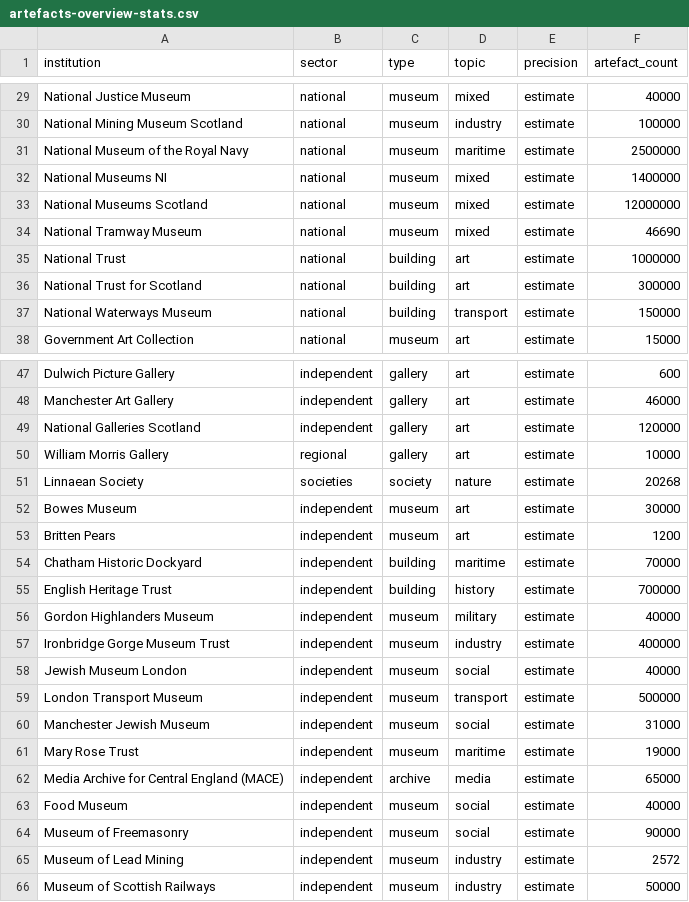
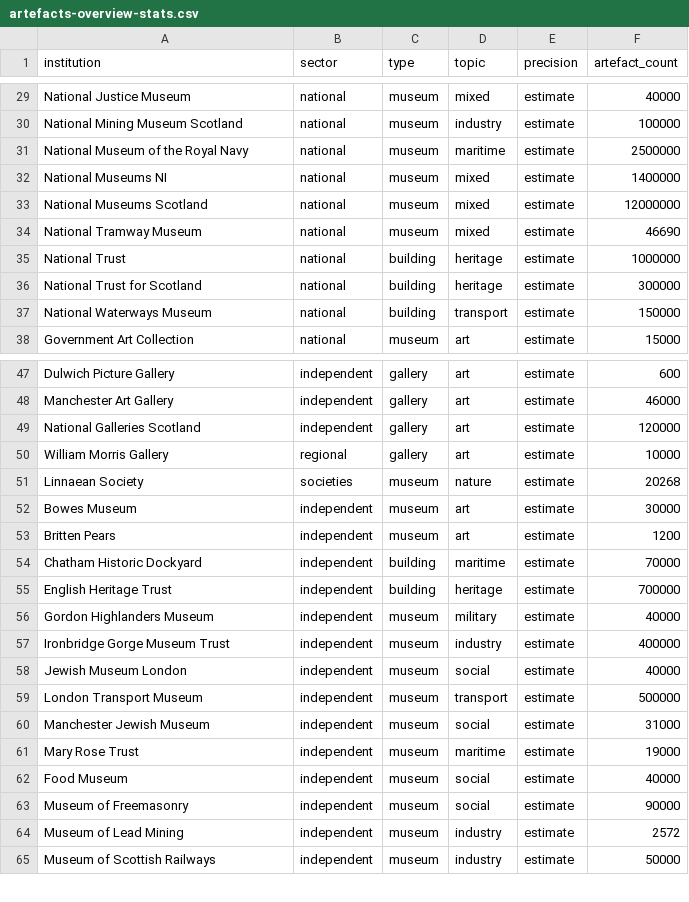
Before and after one commit to atiro/national-collection-visualisation, a CSV file: artefacts-overview-stats.csv, drawn as a sheet; only a part is shown, gaps mark what is left out.

Commit message:
Updated stats

```diff
--- a/artefacts-overview-stats.csv
+++ b/artefacts-overview-stats.csv
@@ -34,4 +34,4 @@ National Museums Scotland,national,museum,mixed,estimate,12000000
 National Tramway Museum,national,museum,mixed,estimate,46690
-National Trust,national,building,art,estimate,1000000
-National Trust for Scotland,national,building,art,estimate,300000
+National Trust,national,building,heritage,estimate,1000000
+National Trust for Scotland,national,building,heritage,estimate,300000
 National Waterways Museum,national,building,transport,estimate,150000
@@ -50,3 +50,3 @@ National Galleries Scotland,independent,gallery,art,estimate,120000
 William Morris Gallery,regional,gallery,art,estimate,10000
-Linnaean Society,societies,society,nature,estimate,20268
+Linnaean Society,societies,museum,nature,estimate,20268
 Bowes Museum,independent,museum,art,estimate,30000
@@ -54,3 +54,3 @@ Britten Pears,independent,museum,art,estimate,1200
 Chatham Historic Dockyard,independent,building,maritime,estimate,70000
-English Heritage Trust,independent,building,history,estimate,700000
+English Heritage Trust,independent,building,heritage,estimate,700000
 Gordon Highlanders Museum,independent,museum,military,estimate,40000
@@ -61,3 +61,2 @@ Manchester Jewish Museum,independent,museum,social,estimate,31000
 Mary Rose Trust,independent,museum,maritime,estimate,19000
-Media Archive for Central England (MACE),independent,archive,media,estimate,65000
 Food Museum,independent,museum,social,estimate,40000
```
Also changed, not shown: artefacts-type-overview-stats.csv, certainty-artefacts.csv, 15 other files.
